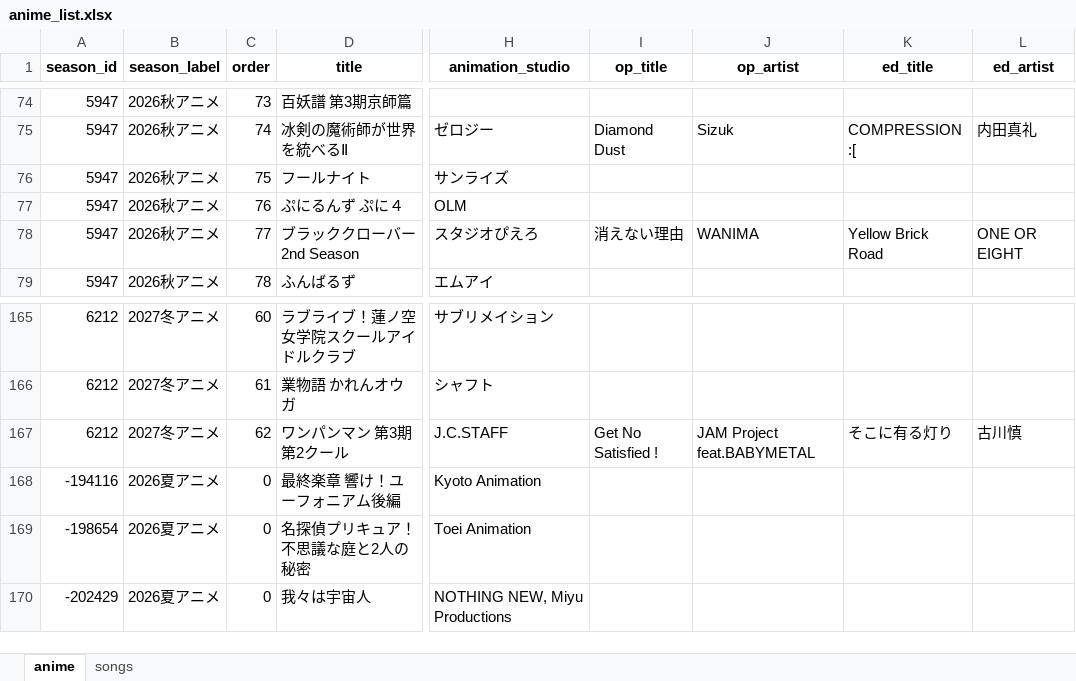
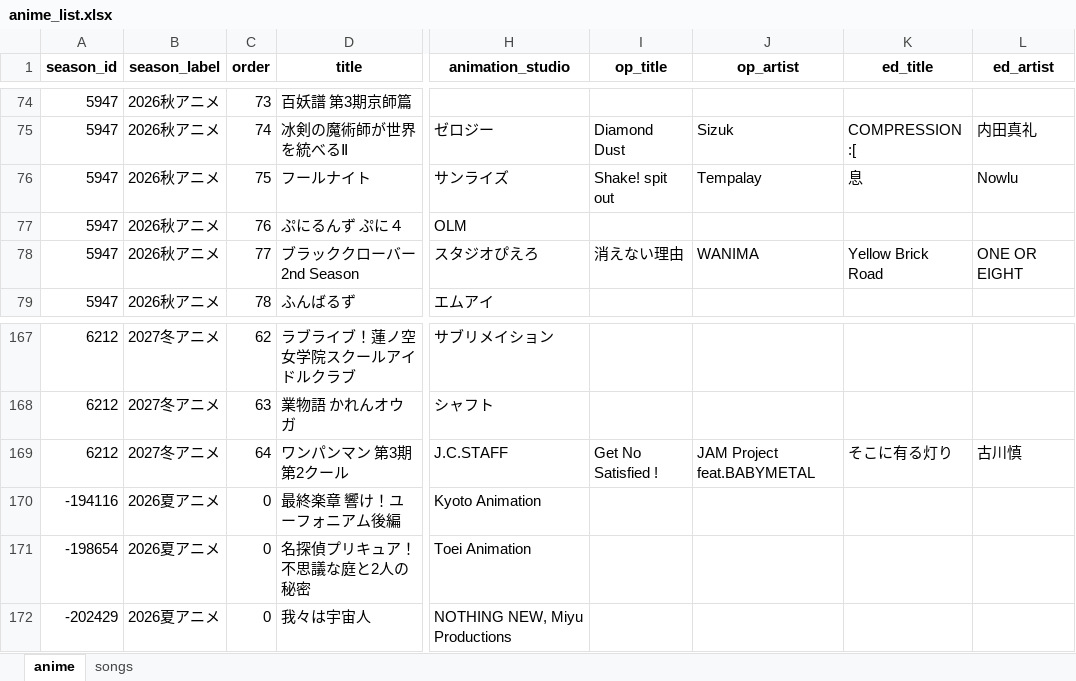
Before and after one commit to Anisong-Ranking/anime-list-updater, an Excel workbook: data/anime_list.xlsx, sheet anime, drawn as a sheet; only a part is shown, gaps mark what is left out; values as stored, in another font and other column widths than the file's, no borders; addresses are those after the commit; the diff covers the shown part only; the diff names each change by its address in the sheet, - before the commit and + after, or states it on an @@ line.

Commit message:
auto: anime list update (PC) 2026-11-08

```diff
--- a/data/anime_list.xlsx (sheet anime)
+++ b/data/anime_list.xlsx (sheet anime)
-I76 (op_title): (empty)
+I76 (op_title): Shake! spit out
-J76 (op_artist): (empty)
+J76 (op_artist): Tempalay
-K76 (ed_title): (empty)
+K76 (ed_title): 息
-L76 (ed_artist): (empty)
+L76 (ed_artist): Nowlu
-C167 (order): 60
+C167 (order): 62
-C168 (order): 61
+C168 (order): 63
-C169 (order): 62
+C169 (order): 64
```
Also changed, not shown: 2 added rows and 26 edited cells elsewhere in this sheet, sheet songs, 5 other files.
